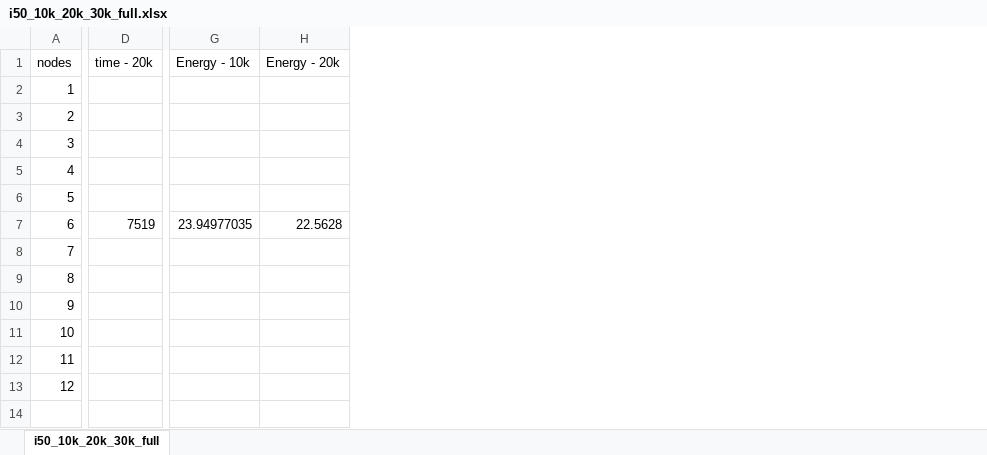
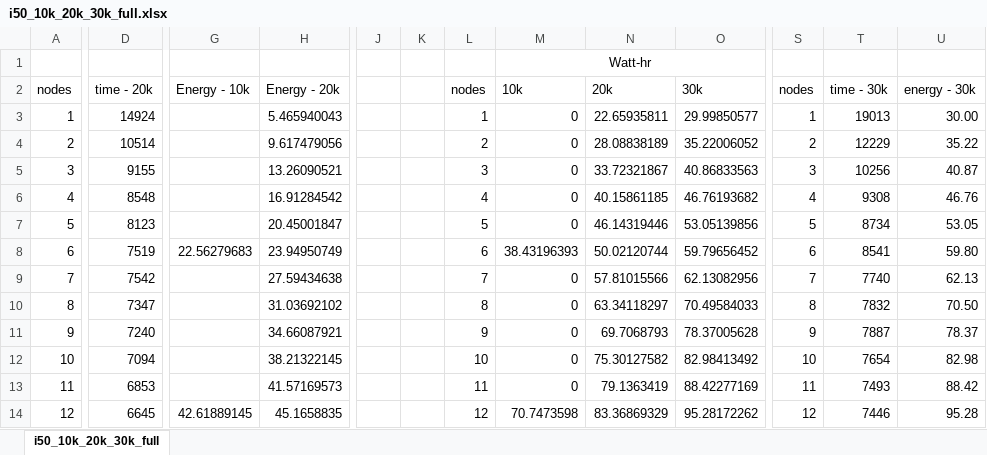
Before and after one commit to mehulwarade/phd-support, an Excel workbook: genome_data/processed_data/i50_10k_20k_30k_full.xlsx, sheet i50_10k_20k_30k_full, drawn as a sheet; only a part is shown, gaps mark what is left out; values as stored, in another font and other column widths than the file's, no borders; charts and pictures not drawn; removed rows and columns are numbered as before the commit, all else as after; rows hold the shown columns only; the diff covers the shown part only; the diff names each change by its address in the sheet, - before the commit and + after, or states it on an @@ line.

Commit message:
processed data updated with all the workflows

```diff
--- a/genome_data/processed_data/i50_10k_20k_30k_full.xlsx (sheet i50_10k_20k_30k_full)
+++ b/genome_data/processed_data/i50_10k_20k_30k_full.xlsx (sheet i50_10k_20k_30k_full)
-column H, rows 1-7: Energy - 20k |  |  |  |  |  | 22.5628
+column H, rows 2-14: Energy - 20k | 5.465940043 | 9.617479056 | 13.26090521 | 16.91284542 | 20.45001847 | 23.94950749 | 27.59434638 | 31.03692102 | 34.66087921 | 38.21322145 | 41.57169573 | 45.1658835
+column J, empty
+column K, empty
+column L, rows 2-14: nodes | 1 | 2 | 3 | 4 | 5 | 6 | 7 | 8 | 9 | 10 | 11 | 12
+column M, rows 2-14: 10k | 0 | 0 | 0 | 0 | 0 | 38.43196393 | 0 | 0 | 0 | 0 | 0 | 70.7473598
+column N, rows 2-14: 20k | 22.65935811 | 28.08838189 | 33.72321867 | 40.15861185 | 46.14319446 | 50.02120744 | 57.81015566 | 63.34118297 | 69.7068793 | 75.30127582 | 79.1363419 | 83.36869329
+column O, rows 2-14: 30k | 29.99850577 | 35.22006052 | 40.86833563 | 46.76193682 | 53.05139856 | 59.79656452 | 62.13082956 | 70.49584033 | 78.37005628 | 82.98413492 | 88.42277169 | 95.28172262
+column S, rows 2-14: nodes | 1 | 2 | 3 | 4 | 5 | 6 | 7 | 8 | 9 | 10 | 11 | 12
+column T, rows 2-14: time - 30k | 19013 | 12229 | 10256 | 9308 | 8734 | 8541 | 7740 | 7832 | 7887 | 7654 | 7493 | 7446
+column U, rows 2-14: energy - 30k | 30.00 | 35.22 | 40.87 | 46.76 | 53.05 | 59.80 | 62.13 | 70.50 | 78.37 | 82.98 | 88.42 | 95.28
+row 1:  |  |  |  |  |  |  | Watt-hr
-D3: (empty)
+D3: 14924
-D4: (empty)
+D4: 10514
-D5: (empty)
+D5: 9155
-D6: (empty)
+D6: 8548
-D7: (empty)
+D7: 8123
-G8: 23.94977035
+G8: 22.56279683
-D9: (empty)
+D9: 7542
-D10: (empty)
+D10: 7347
-D11: (empty)
+D11: 7240
-D12: (empty)
+D12: 7094
-D13: (empty)
+D13: 6853
-D14: (empty)
+D14: 6645
-G14: (empty)
+G14: 42.61889145
```
Also changed, not shown: 3 added columns elsewhere in this sheet, charts or pictures.
